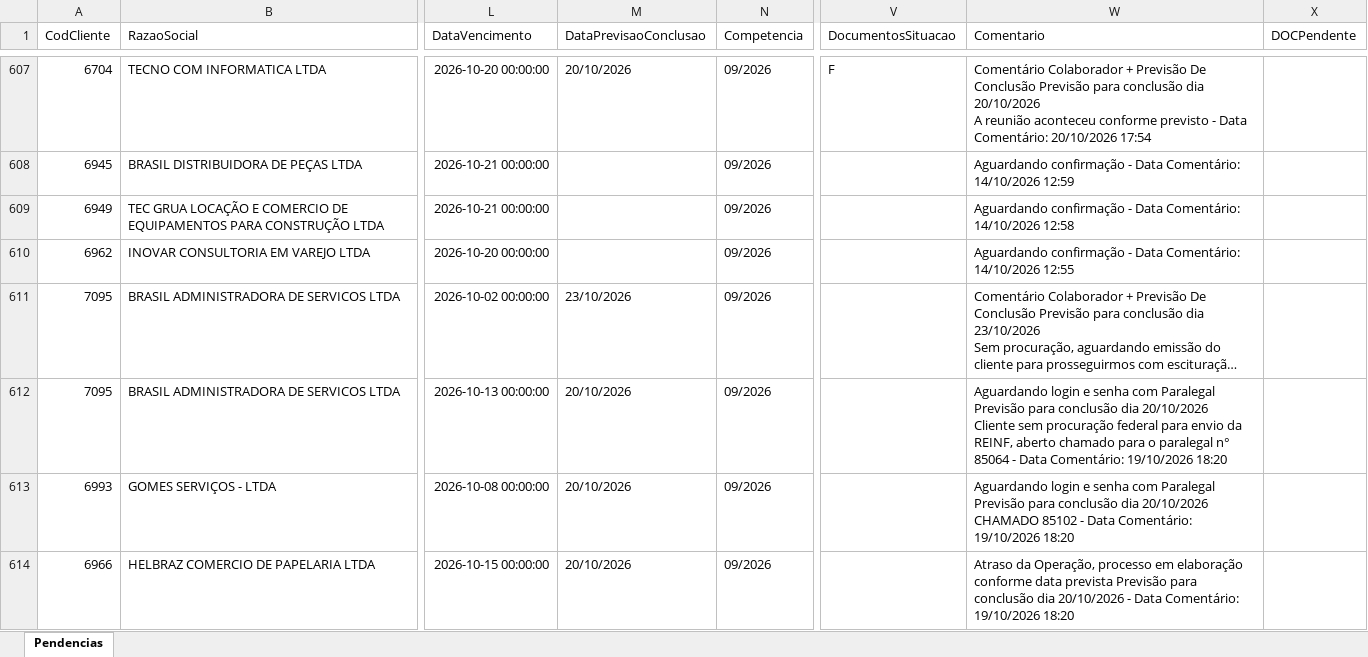
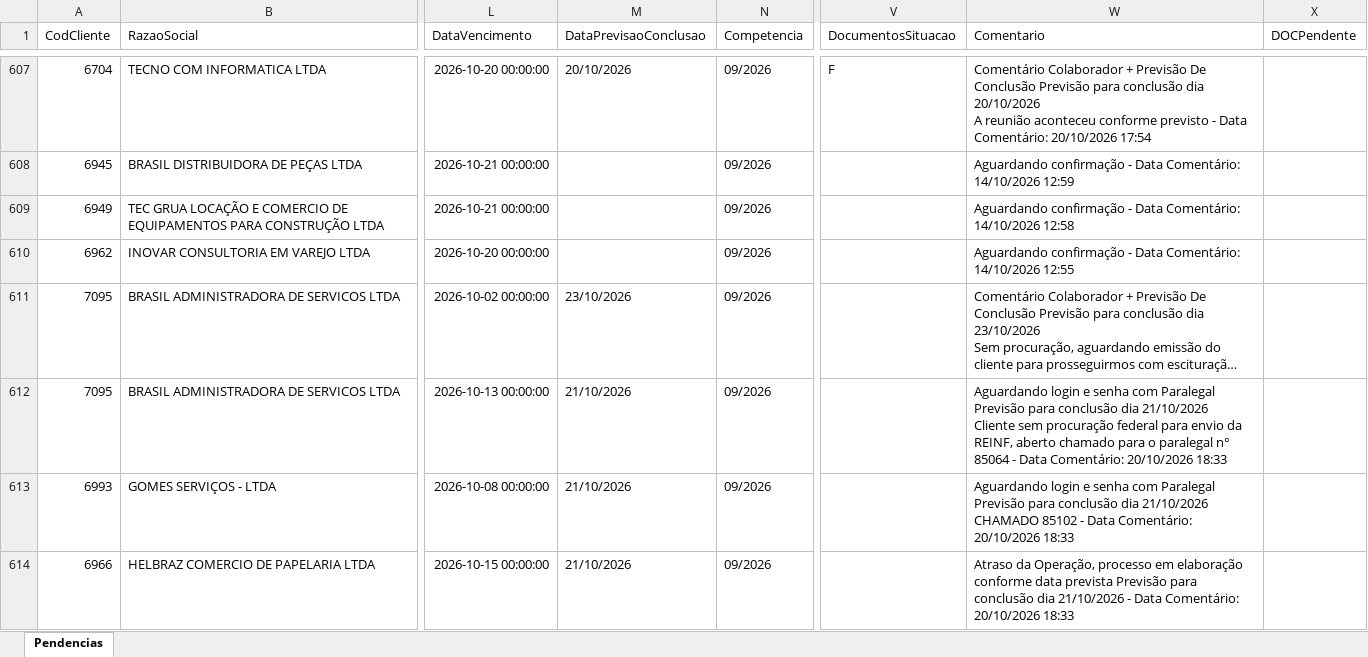
Before and after one commit to Controladoria-MG/Portal-das-tarefas, an Excel workbook: dados/base/goias.xlsx, sheet Pendencias, drawn as a sheet; only a part is shown, gaps mark what is left out; long unchanged cells end in …; values as stored, in another font and other column widths than the file's, no borders; ↵ is a line break in a cell; the diff covers the shown part only; the diff names each change by its address in the sheet, - before the commit and + after, or states it on an @@ line.

```diff
--- a/dados/base/goias.xlsx (sheet Pendencias)
+++ b/dados/base/goias.xlsx (sheet Pendencias)
-M612:M614 (DataPrevisaoConclusao): 20/10/2026
+M612:M614 (DataPrevisaoConclusao): 21/10/2026
-W612 (Comentario): …conclusão dia 20/10/2026 ↵ Cliente sem procuração federal para envio da REINF, aberto chamado para o paralegal n° 85064 - Data Comentário: 19/10/2026 18:20
+W612 (Comentario): …conclusão dia 21/10/2026 ↵ Cliente sem procuração federal para envio da REINF, aberto chamado para o paralegal n° 85064 - Data Comentário: 20/10/2026 18:33
-W613 (Comentario): …conclusão dia 20/10/2026 ↵ CHAMADO 85102 - Data Comentário: 19/10/2026 18:20
+W613 (Comentario): …conclusão dia 21/10/2026 ↵ CHAMADO 85102 - Data Comentário: 20/10/2026 18:33
-W614 (Comentario): …conclusão dia 20/10/2026 - Data Comentário: 19/10/2026 18:20
+W614 (Comentario): …conclusão dia 21/10/2026 - Data Comentário: 20/10/2026 18:33
```
Also changed, not shown: 1 added row, 2 removed rows and 14 edited cells elsewhere in this sheet, dados/base/bpo.xlsx, dados/base/mg_express.xlsx, 3 other files.
